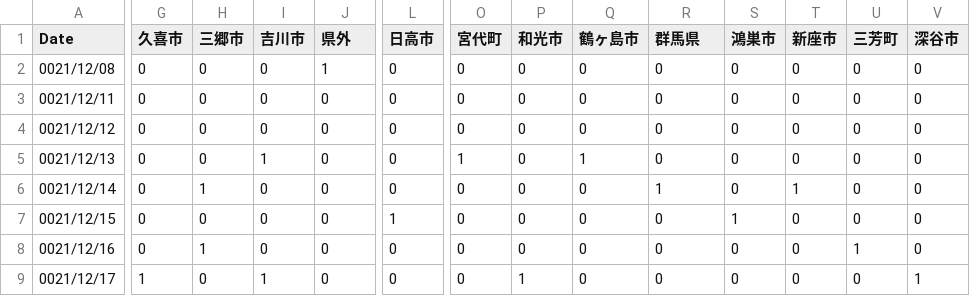
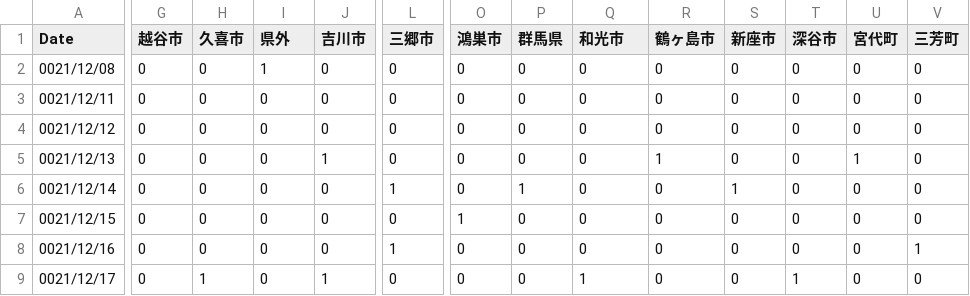
Before and after one commit to mtoyoda/covid19-saitama-data, a CSV file: date_district_diff.csv, drawn as a sheet; only a part is shown, gaps mark what is left out; the diff covers the shown part only; the diff names each change by its address in the sheet, - before the commit and + after, or states it on an @@ line.

Commit message:
update data

```diff
--- a/date_district_diff.csv
+++ b/date_district_diff.csv
-G1: 久喜市
+G1: 越谷市
-H1: 三郷市
+H1: 久喜市
-I1: 吉川市
+I1: 県外
-J1: 県外
+J1: 吉川市
-L1: 日高市
+L1: 三郷市
-O1: 宮代町
+O1: 鴻巣市
-P1: 和光市
+P1: 群馬県
-Q1: 鶴ヶ島市
+Q1: 和光市
-R1: 群馬県
+R1: 鶴ヶ島市
-S1: 鴻巣市
+S1: 新座市
-T1: 新座市
+T1: 深谷市
-U1: 三芳町
+U1: 宮代町
-V1: 深谷市
+V1: 三芳町
-I2 (県外): 0
+I2 (県外): 1
-J2 (吉川市): 1
+J2 (吉川市): 0
-I5 (県外): 1
+I5 (県外): 0
-J5 (吉川市): 0
+J5 (吉川市): 1
-O5 (鴻巣市): 1
+O5 (鴻巣市): 0
-Q5 (和光市): 1
+Q5 (和光市): 0
-R5 (鶴ヶ島市): 0
+R5 (鶴ヶ島市): 1
-U5 (宮代町): 0
+U5 (宮代町): 1
-H6 (久喜市): 1
+H6 (久喜市): 0
-L6 (三郷市): 0
+L6 (三郷市): 1
-P6 (群馬県): 0
+P6 (群馬県): 1
-R6 (鶴ヶ島市): 1
+R6 (鶴ヶ島市): 0
-S6 (新座市): 0
+S6 (新座市): 1
-T6 (深谷市): 1
+T6 (深谷市): 0
-L7 (三郷市): 1
+L7 (三郷市): 0
-O7 (鴻巣市): 0
+O7 (鴻巣市): 1
-S7 (新座市): 1
+S7 (新座市): 0
-H8 (久喜市): 1
+H8 (久喜市): 0
-L8 (三郷市): 0
+L8 (三郷市): 1
-U8 (宮代町): 1
+U8 (宮代町): 0
-V8 (三芳町): 0
+V8 (三芳町): 1
-G9 (越谷市): 1
+G9 (越谷市): 0
-H9 (久喜市): 0
+H9 (久喜市): 1
-I9 (県外): 1
+I9 (県外): 0
-J9 (吉川市): 0
+J9 (吉川市): 1
-P9 (群馬県): 1
+P9 (群馬県): 0
-Q9 (和光市): 0
+Q9 (和光市): 1
-T9 (深谷市): 0
+T9 (深谷市): 1
-V9 (三芳町): 1
+V9 (三芳町): 0
```
Also changed, not shown: 2 added rows and 10 edited cells elsewhere in this file.
